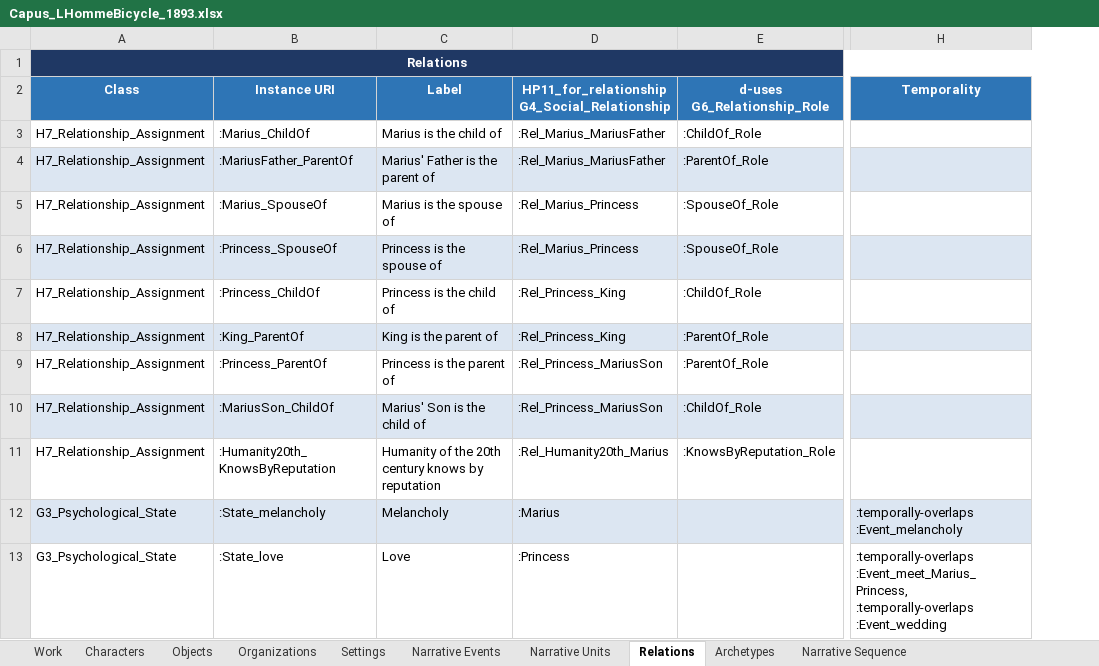
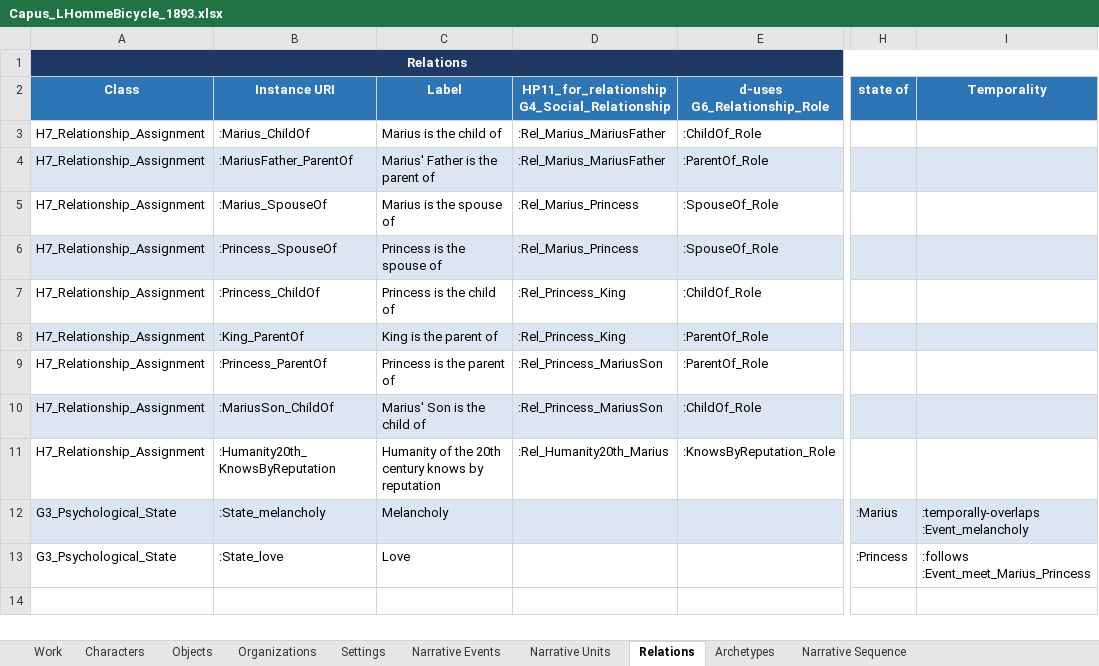
Before and after one commit to mducos/SFonto, an Excel workbook: data/Capus_LHommeBicycle_1893/Capus_LHommeBicycle_1893.xlsx, sheet Relations, drawn as a sheet; only a part is shown, gaps mark what is left out; values as stored, in another font and other column widths than the file's, no borders; addresses are those after the commit; ↵ is a line break in a cell; the diff names each change by its address in the sheet, - before the commit and + after, or states it on an @@ line.

Commit message:
adds psychological state and time interval

```diff
--- a/data/Capus_LHommeBicycle_1893/Capus_LHommeBicycle_1893.xlsx (sheet Relations)
+++ b/data/Capus_LHommeBicycle_1893/Capus_LHommeBicycle_1893.xlsx (sheet Relations)
+column H (state of), rows 12-13: :Marius | :Princess
-D12: :Marius
+D12: (empty)
-D13: :Princess
+D13: (empty)
-I13 (Temporality): :temporally-overlaps :Event_meet_Marius_Princess, ↵ :temporally-overlaps :Event_wedding
+I13 (Temporality): :follows :Event_meet_Marius_Princess
```
Also changed, not shown: sheet Settings, sheet Narrative Events, 4 other files.
